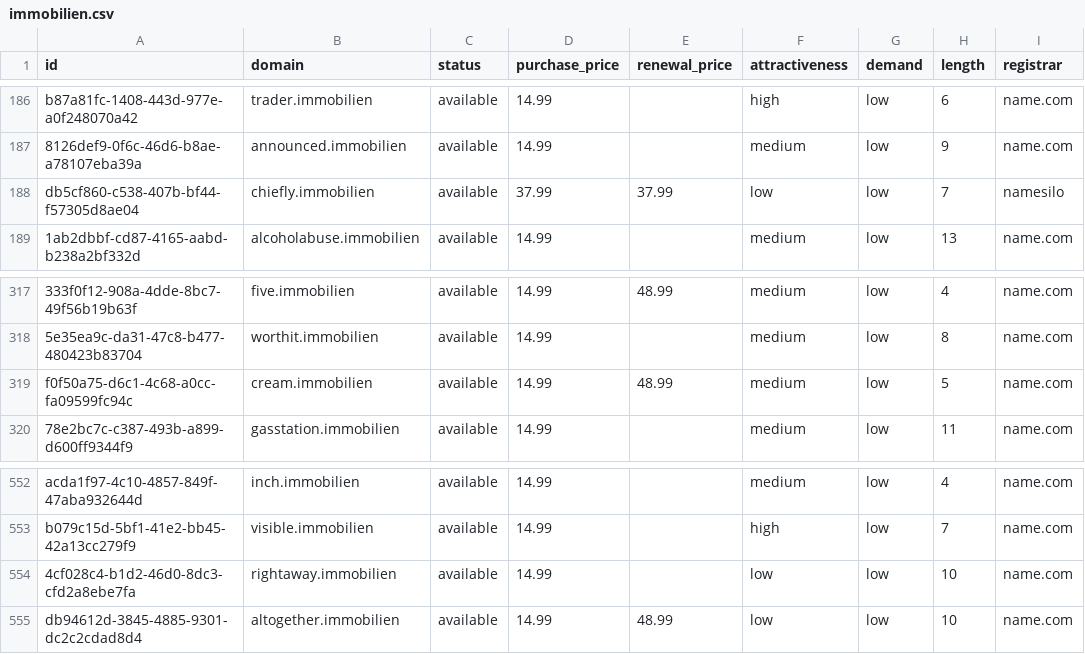
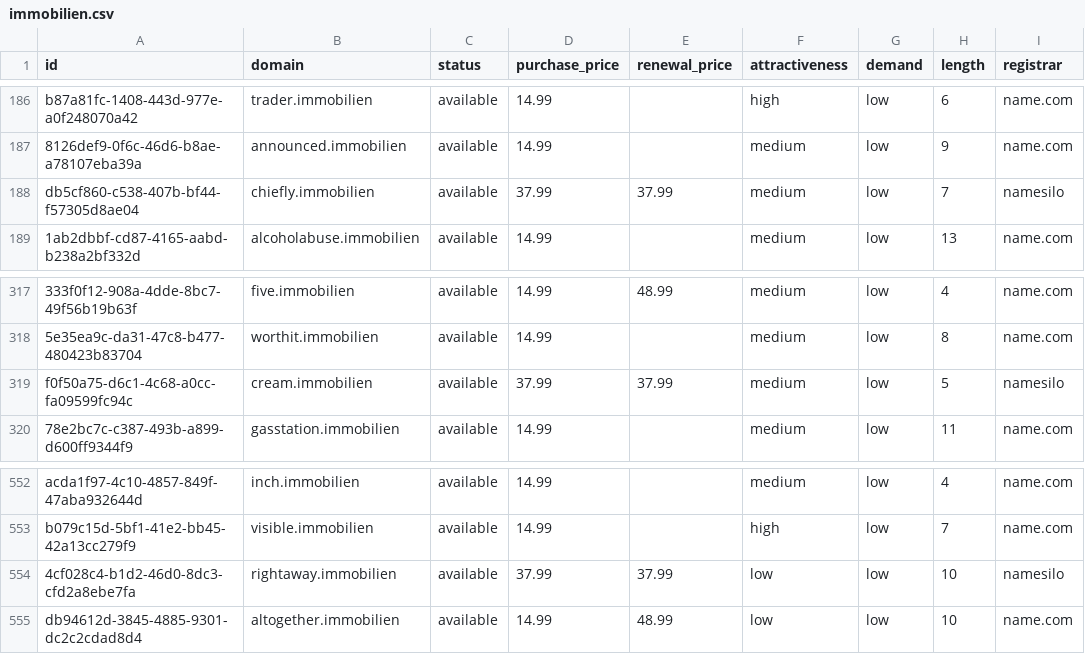
Before and after one commit to UniqueDomains/immobilien-oneword-domains, a CSV file: immobilien.csv, drawn as a sheet; only a part is shown, gaps mark what is left out; the diff names each change by its address in the sheet, - before the commit and + after, or states it on an @@ line.

Commit message:
Domains update

```diff
--- a/immobilien.csv
+++ b/immobilien.csv
-F188 (attractiveness): low
+F188 (attractiveness): medium
-D319 (purchase_price): 14.99
+D319 (purchase_price): 37.99
-E319 (renewal_price): 48.99
+E319 (renewal_price): 37.99
-I319 (registrar): name.com
+I319 (registrar): namesilo
-D554 (purchase_price): 14.99
+D554 (purchase_price): 37.99
-E554 (renewal_price): (empty)
+E554 (renewal_price): 37.99
-I554 (registrar): name.com
+I554 (registrar): namesilo
```
Also changed, not shown: 4 other files.
